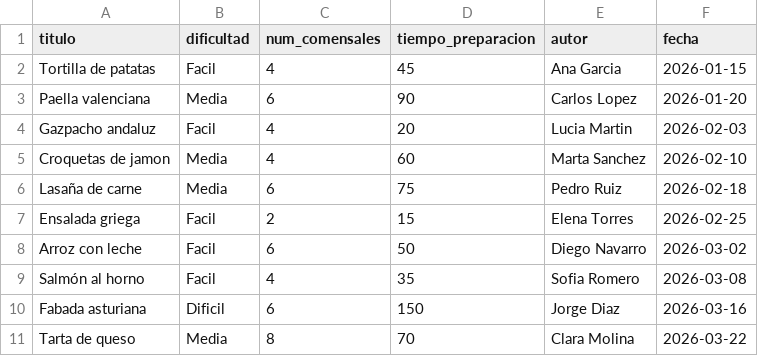
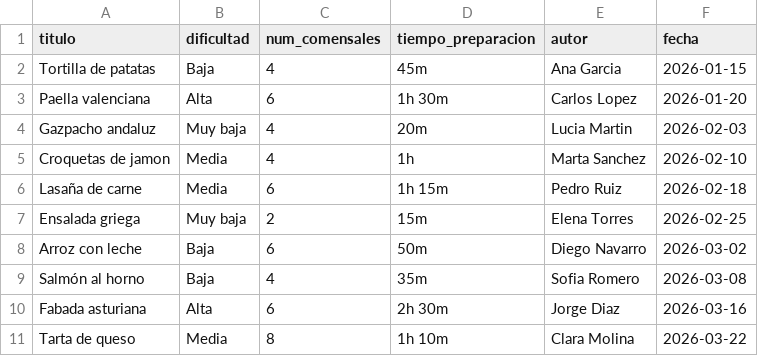
Before and after one commit to dlozaco/AII-BS4-3, a CSV file: datos.csv, drawn as a sheet.

Commit message:
feat: fix datos csv

```diff
--- a/datos.csv
+++ b/datos.csv
@@ -1,11 +1,11 @@
 titulo,dificultad,num_comensales,tiempo_preparacion,autor,fecha
-Tortilla de patatas,Facil,4,45,Ana Garcia,2026-01-15
-Paella valenciana,Media,6,90,Carlos Lopez,2026-01-20
-Gazpacho andaluz,Facil,4,20,Lucia Martin,2026-02-03
-Croquetas de jamon,Media,4,60,Marta Sanchez,2026-02-10
-Lasaña de carne,Media,6,75,Pedro Ruiz,2026-02-18
-Ensalada griega,Facil,2,15,Elena Torres,2026-02-25
-Arroz con leche,Facil,6,50,Diego Navarro,2026-03-02
-Salmón al horno,Facil,4,35,Sofia Romero,2026-03-08
-Fabada asturiana,Dificil,6,150,Jorge Diaz,2026-03-16
-Tarta de queso,Media,8,70,Clara Molina,2026-03-22
+Tortilla de patatas,Baja,4,45m,Ana Garcia,2026-01-15
+Paella valenciana,Alta,6,1h 30m,Carlos Lopez,2026-01-20
+Gazpacho andaluz,Muy baja,4,20m,Lucia Martin,2026-02-03
+Croquetas de jamon,Media,4,1h,Marta Sanchez,2026-02-10
+Lasaña de carne,Media,6,1h 15m,Pedro Ruiz,2026-02-18
+Ensalada griega,Muy baja,2,15m,Elena Torres,2026-02-25
+Arroz con leche,Baja,6,50m,Diego Navarro,2026-03-02
+Salmón al horno,Baja,4,35m,Sofia Romero,2026-03-08
+Fabada asturiana,Alta,6,2h 30m,Jorge Diaz,2026-03-16
+Tarta de queso,Media,8,1h 10m,Clara Molina,2026-03-22
```
